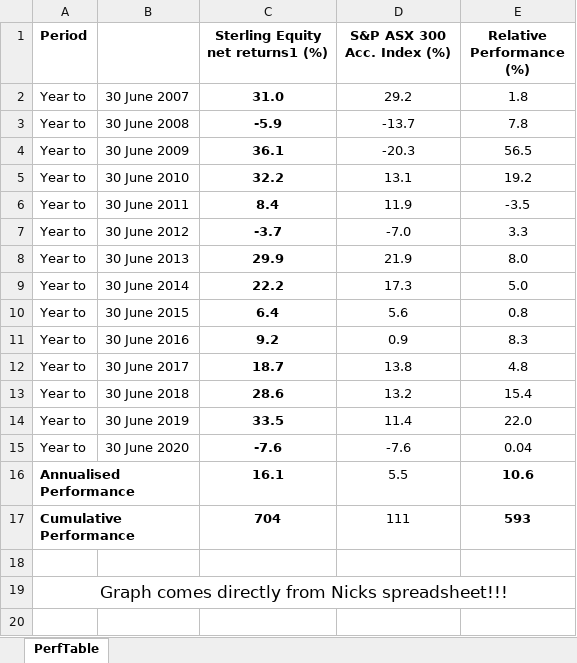
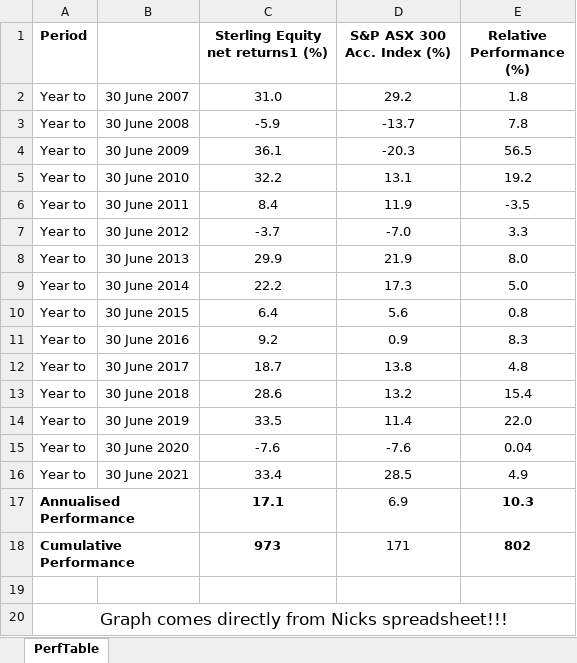
Before and after one commit to sterlingequity/sterlingequity.github.com, an Excel workbook: images/SterlingEquity.xlsx, sheet PerfTable, drawn as a sheet; values as stored, in another font and other column widths than the file's, no borders; removed rows and columns are numbered as before the commit, all else as after; the diff names each change by its address in the sheet, - before the commit and + after, or states it on an @@ line.

```diff
--- a/images/SterlingEquity.xlsx (sheet PerfTable)
+++ b/images/SterlingEquity.xlsx (sheet PerfTable)
-C2:C15 bold: on
+C2:C15 bold: off
-row 16: Annualised Performance |  | 16.1 | 5.5 | 10.6
-row 17: Cumulative Performance |  | 704 | 111 | 593
+row 16: Year to | 30 June 2021 | 33.4 | 28.5 | 4.9
+row 17: Annualised Performance |  | 17.1 | 6.9 | 10.3
+row 18: Cumulative Performance |  | 973 | 171 | 802
```
Also changed, not shown: 1 other file.
